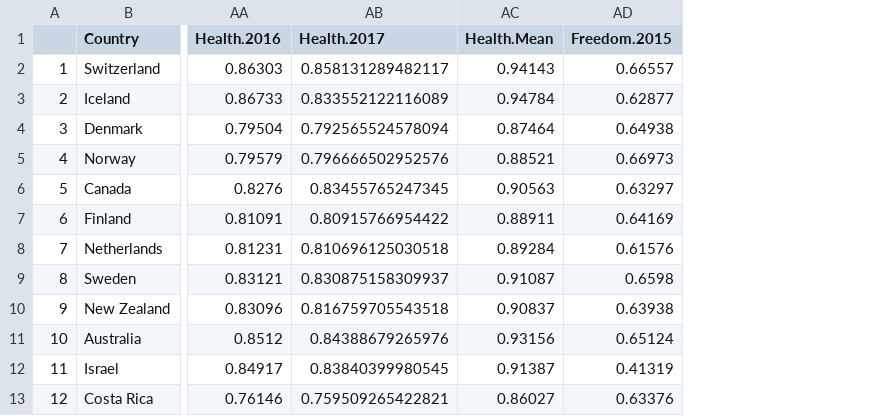
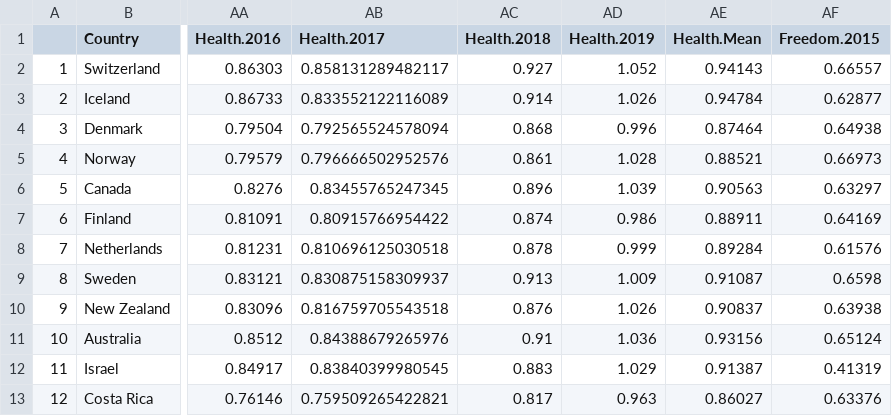
Before and after one commit to Chrybear/Factors-Of-Happiness-In-The-World, a CSV file: happy_data/Averaged_Data.csv, drawn as a sheet; only a part is shown, gaps mark what is left out; the diff names each change by its address in the sheet, - before the commit and + after, or states it on an @@ line.

Commit message:
Added health 2018 and 2019

```diff
--- a/happy_data/Averaged_Data.csv
+++ b/happy_data/Averaged_Data.csv
+column AC (Health.2018), rows 2-13: 0.927 | 0.914 | 0.868 | 0.861 | 0.896 | 0.874 | 0.878 | 0.913 | 0.876 | 0.91 | 0.883 | 0.817
+column AD (Health.2019), rows 2-13: 1.052 | 1.026 | 0.996 | 1.028 | 1.039 | 0.986 | 0.999 | 1.009 | 1.026 | 1.036 | 1.029 | 0.963
```
